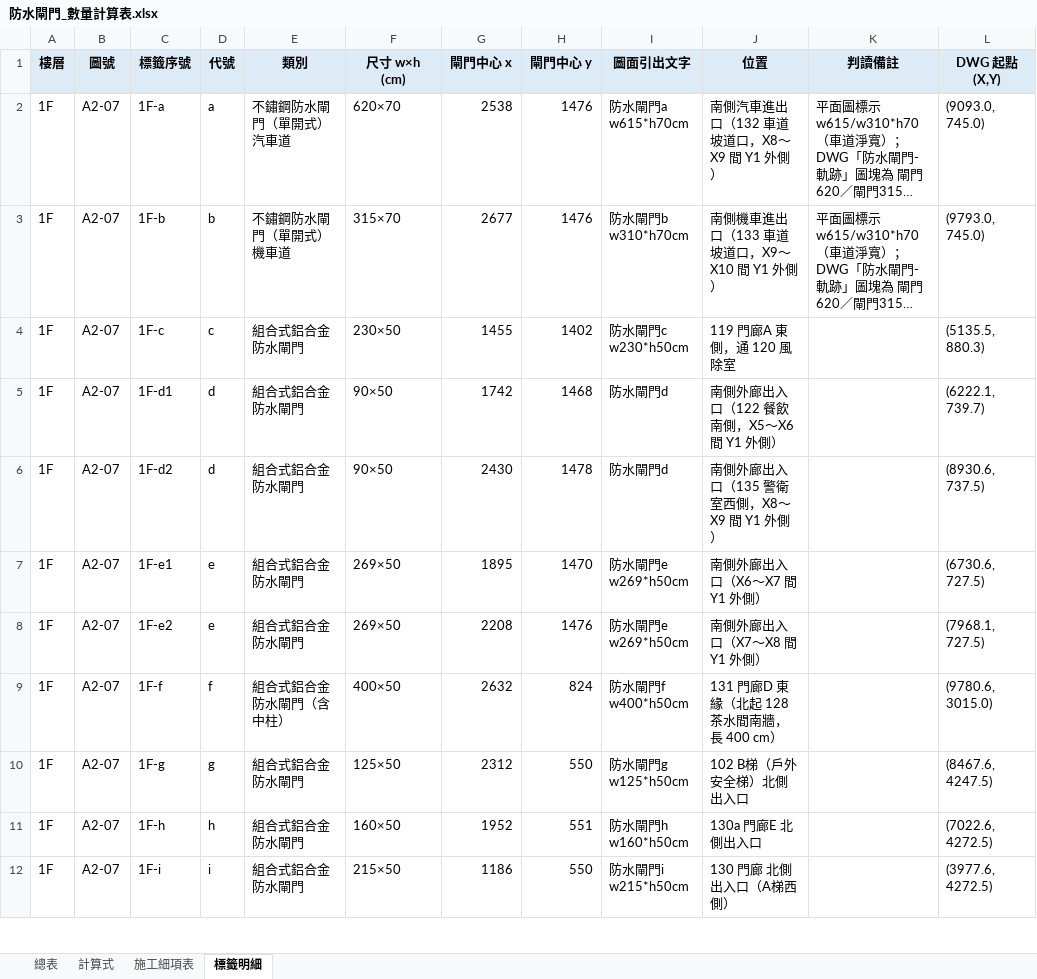
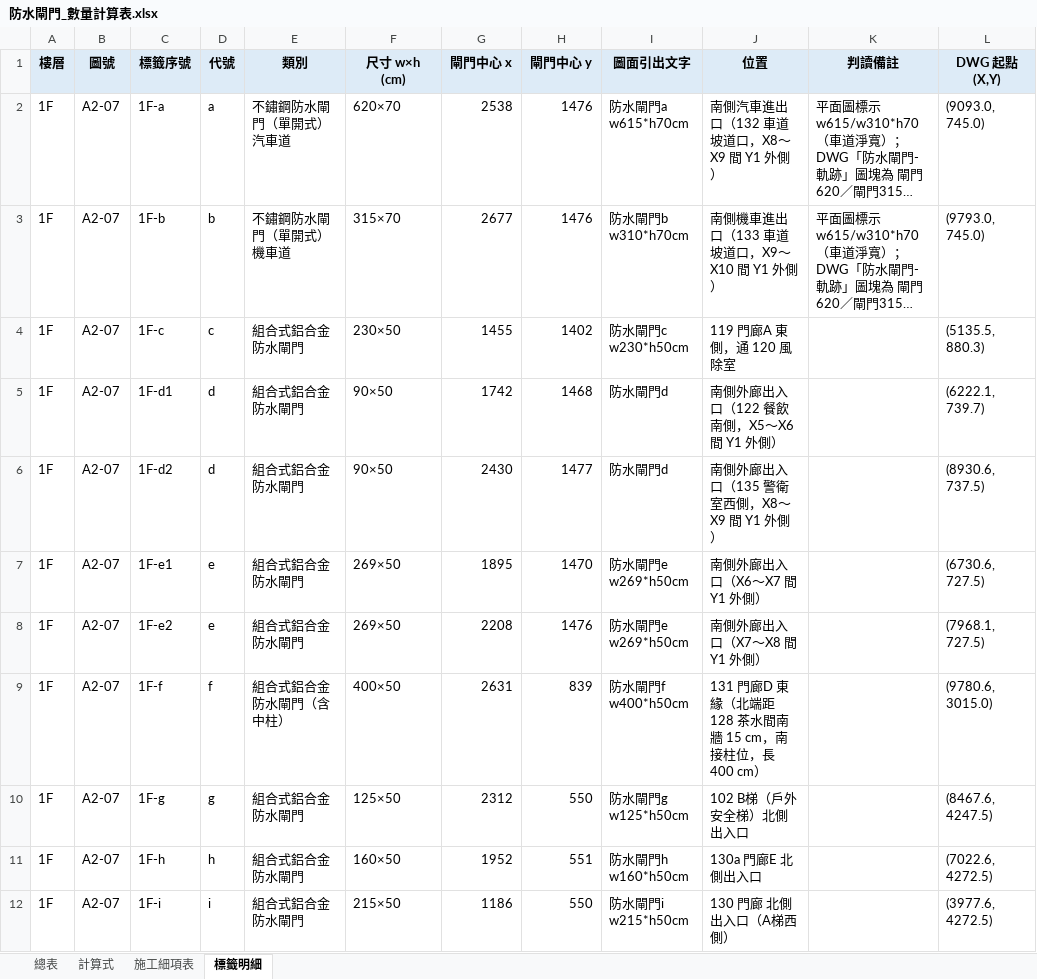
Before and after one commit to ianyuchuang/Cao-Nhuyen-quantity, an Excel workbook: 防水閘門數量/防水閘門_數量計算表.xlsx, sheet 標籤明細, drawn as a sheet; only a part is shown; long unchanged cells end in …; values as stored, in another font and other column widths than the file's, no borders; the diff names each change by its address in the sheet, - before the commit and + after, or states it on an @@ line.

```diff
--- a/防水閘門數量/防水閘門_數量計算表.xlsx (sheet 標籤明細)
+++ b/防水閘門數量/防水閘門_數量計算表.xlsx (sheet 標籤明細)
-H6 (閘門中心 y): 1478
+H6 (閘門中心 y): 1477
-G9 (閘門中心 x): 2632
+G9 (閘門中心 x): 2631
-H9 (閘門中心 y): 824
+H9 (閘門中心 y): 839
-J9 (位置): 131 門廊D 東緣（北起 128 茶水間南牆，長 400 cm）
+J9 (位置): 131 門廊D 東緣（北端距 128 茶水間南牆 15 cm，南接柱位，長 400 cm）
```
Also changed, not shown: sheet 計算式, 4 other files.
